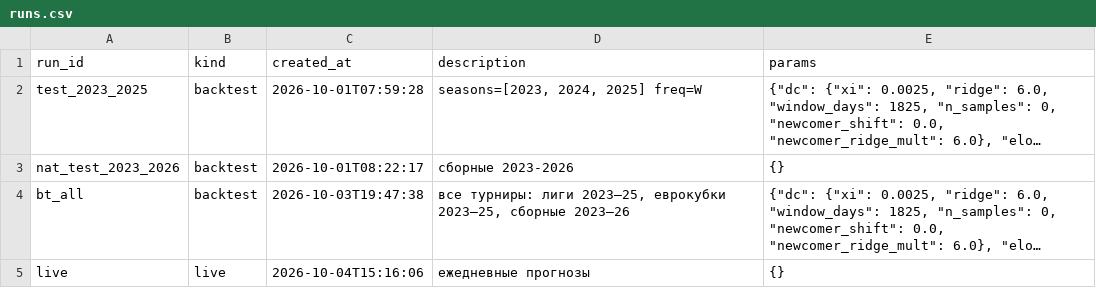
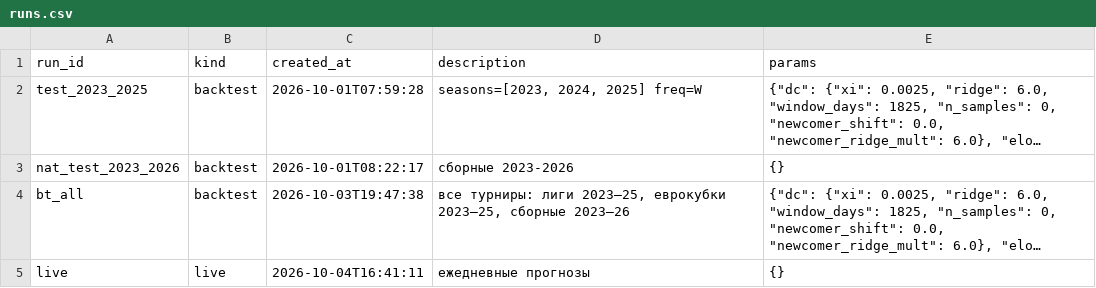
Before and after one commit to socceranalyser/soccer-analyser, a CSV file: data/state/runs.csv, drawn as a sheet; long unchanged cells end in …; the diff names each change by its address in the sheet, - before the commit and + after, or states it on an @@ line.

```diff
--- a/data/state/runs.csv
+++ b/data/state/runs.csv
-C5 (created_at): 2026-10-04T15:16:06
+C5 (created_at): 2026-10-04T16:41:11
```
Also changed, not shown: data/state/live_predictions.csv, data/state/news_log.csv, 1 other file.
